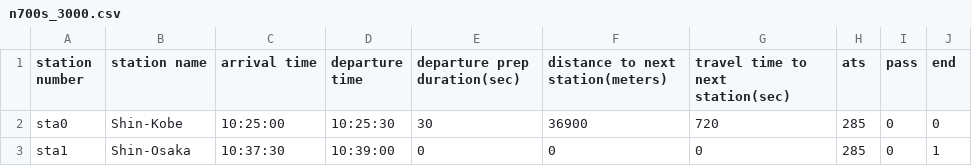
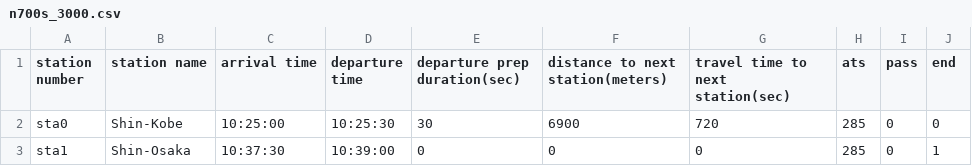
Before and after one commit to aravaca/emu-personal-type-simulator, a CSV file: tasc/static/route/n700s_3000.csv, drawn as a sheet.

```diff
--- a/tasc/static/route/n700s_3000.csv
+++ b/tasc/static/route/n700s_3000.csv
@@ -1,3 +1,3 @@
 station number,station name,arrival time,departure time,departure prep duration(sec),distance to next station(meters), travel time to next station(sec), ats, pass, end
-sta0,Shin-Kobe,10:25:00,10:25:30,30,36900,720,285, 0, 0
+sta0,Shin-Kobe,10:25:00,10:25:30,30,6900,720,285, 0, 0
 sta1,Shin-Osaka,10:37:30,10:39:00,0,0,0,285, 0, 1
```
Also changed, not shown: 5 other files.
